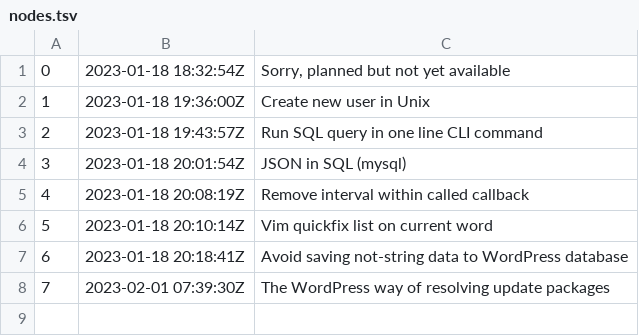
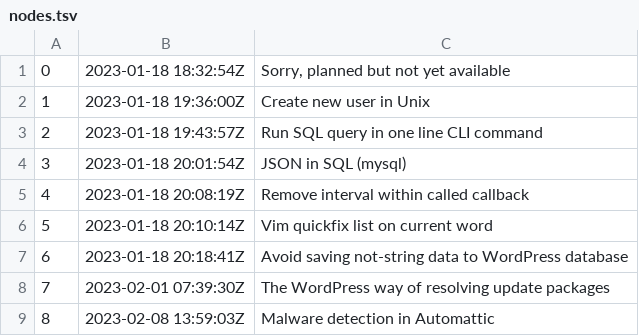
Before and after one commit to bart-jaskulski/me, a TSV file: docs/dex/nodes.tsv, drawn as a sheet.

Commit message:
Malware detection in Automattic

```diff
--- a/docs/dex/nodes.tsv
+++ b/docs/dex/nodes.tsv
@@ -8 +8,2 @@
 7	2023-02-01 07:39:30Z	The WordPress way of resolving update packages
+8	2023-02-08 13:59:03Z	Malware detection in Automattic
```
Also changed, not shown: 3 other files.
